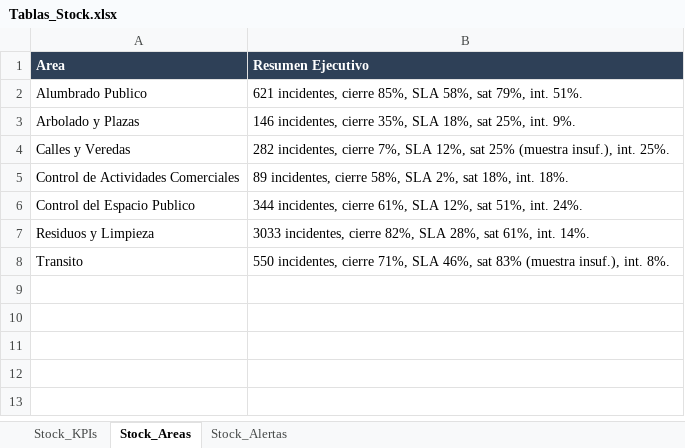
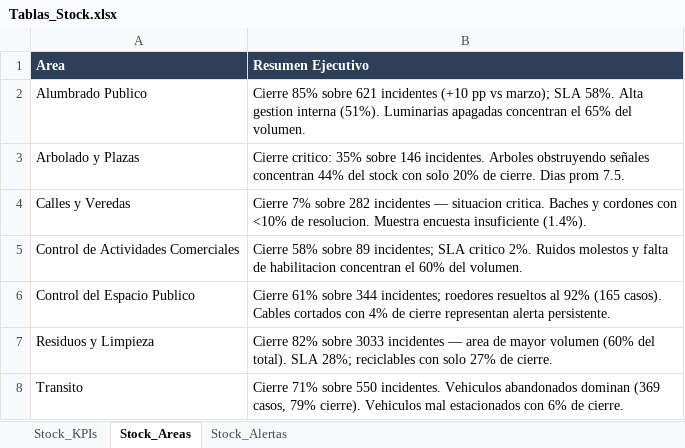
Before and after one commit to CesarZeta/Monitor_de_Gestion, an Excel workbook: Tablas/Tablas_Stock.xlsx, sheet Stock_Areas, drawn as a sheet; values as stored, in another font and other column widths than the file's, no borders; the diff names each change by its address in the sheet, - before the commit and + after, or states it on an @@ line.

Commit message:
Stock_Areas: resumen ejecutivo narrativo corregido

```diff
--- a/Tablas/Tablas_Stock.xlsx (sheet Stock_Areas)
+++ b/Tablas/Tablas_Stock.xlsx (sheet Stock_Areas)
-B2 (Resumen Ejecutivo): 621 incidentes, cierre 85%, SLA 58%, sat 79%, int. 51%.
+B2 (Resumen Ejecutivo): Cierre 85% sobre 621 incidentes (+10 pp vs marzo); SLA 58%. Alta gestion interna (51%). Luminarias apagadas concentran el 65% del volumen.
-B3 (Resumen Ejecutivo): 146 incidentes, cierre 35%, SLA 18%, sat 25%, int. 9%.
+B3 (Resumen Ejecutivo): Cierre critico: 35% sobre 146 incidentes. Arboles obstruyendo señales concentran 44% del stock con solo 20% de cierre. Dias prom 7.5.
-B4 (Resumen Ejecutivo): 282 incidentes, cierre 7%, SLA 12%, sat 25% (muestra insuf.), int. 25%.
+B4 (Resumen Ejecutivo): Cierre 7% sobre 282 incidentes — situacion critica. Baches y cordones con <10% de resolucion. Muestra encuesta insuficiente (1.4%).
-B5 (Resumen Ejecutivo): 89 incidentes, cierre 58%, SLA 2%, sat 18%, int. 18%.
+B5 (Resumen Ejecutivo): Cierre 58% sobre 89 incidentes; SLA critico 2%. Ruidos molestos y falta de habilitacion concentran el 60% del volumen.
-B6 (Resumen Ejecutivo): 344 incidentes, cierre 61%, SLA 12%, sat 51%, int. 24%.
+B6 (Resumen Ejecutivo): Cierre 61% sobre 344 incidentes; roedores resueltos al 92% (165 casos). Cables cortados con 4% de cierre representan alerta persistente.
-B7 (Resumen Ejecutivo): 3033 incidentes, cierre 82%, SLA 28%, sat 61%, int. 14%.
+B7 (Resumen Ejecutivo): Cierre 82% sobre 3033 incidentes — area de mayor volumen (60% del total). SLA 28%; reciclables con solo 27% de cierre.
-B8 (Resumen Ejecutivo): 550 incidentes, cierre 71%, SLA 46%, sat 83% (muestra insuf.), int. 8%.
+B8 (Resumen Ejecutivo): Cierre 71% sobre 550 incidentes. Vehiculos abandonados dominan (369 casos, 79% cierre). Vehiculos mal estacionados con 6% de cierre.
```
